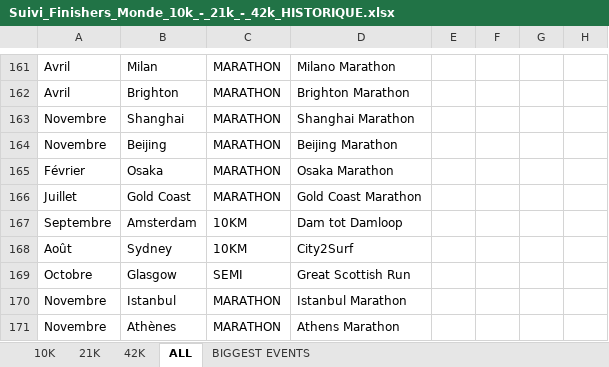
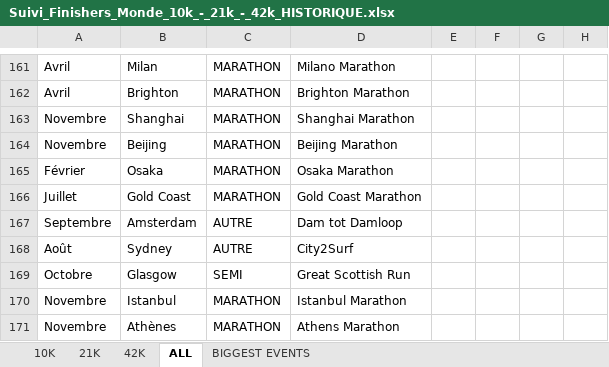
Before and after one commit to mathbrn/datapace-dashboard, an Excel workbook: Suivi_Finishers_Monde_10k_-_21k_-_42k_HISTORIQUE.xlsx, sheet ALL, drawn as a sheet; only a part is shown, gaps mark what is left out; values as stored, in another font and other column widths than the file's, no borders; the diff covers the shown part only; the diff names each change by its address in the sheet, - before the commit and + after, or states it on an @@ line.

```diff
--- a/Suivi_Finishers_Monde_10k_-_21k_-_42k_HISTORIQUE.xlsx (sheet ALL)
+++ b/Suivi_Finishers_Monde_10k_-_21k_-_42k_HISTORIQUE.xlsx (sheet ALL)
-C167:C168: 10KM
+C167:C168: AUTRE
```
Also changed, not shown: 11 edited cells elsewhere in this sheet, 4 other files.
